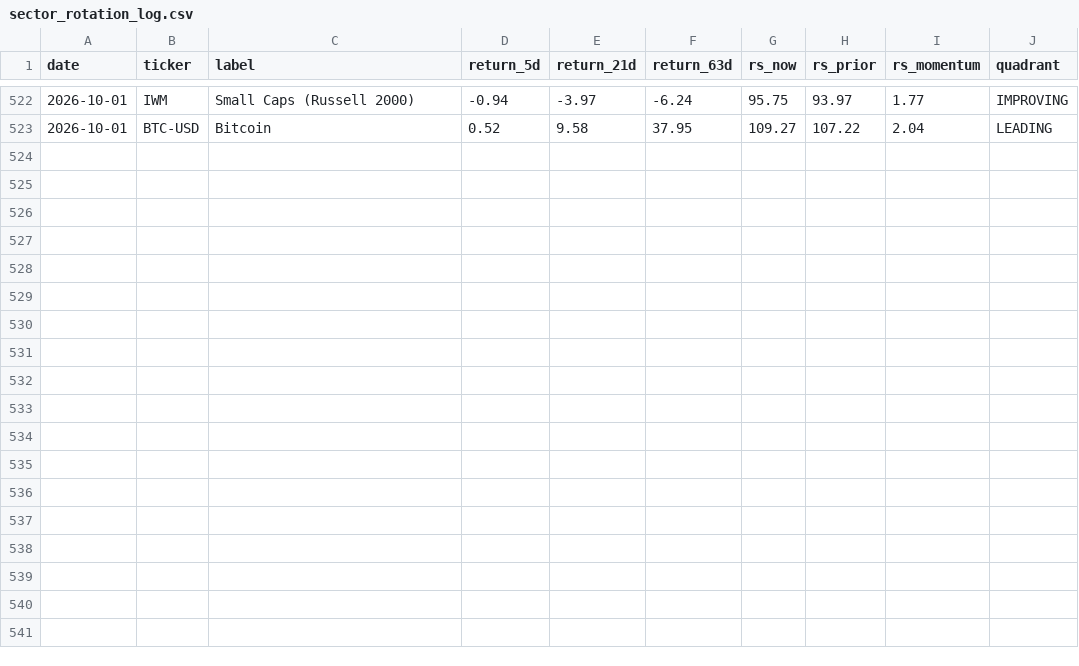
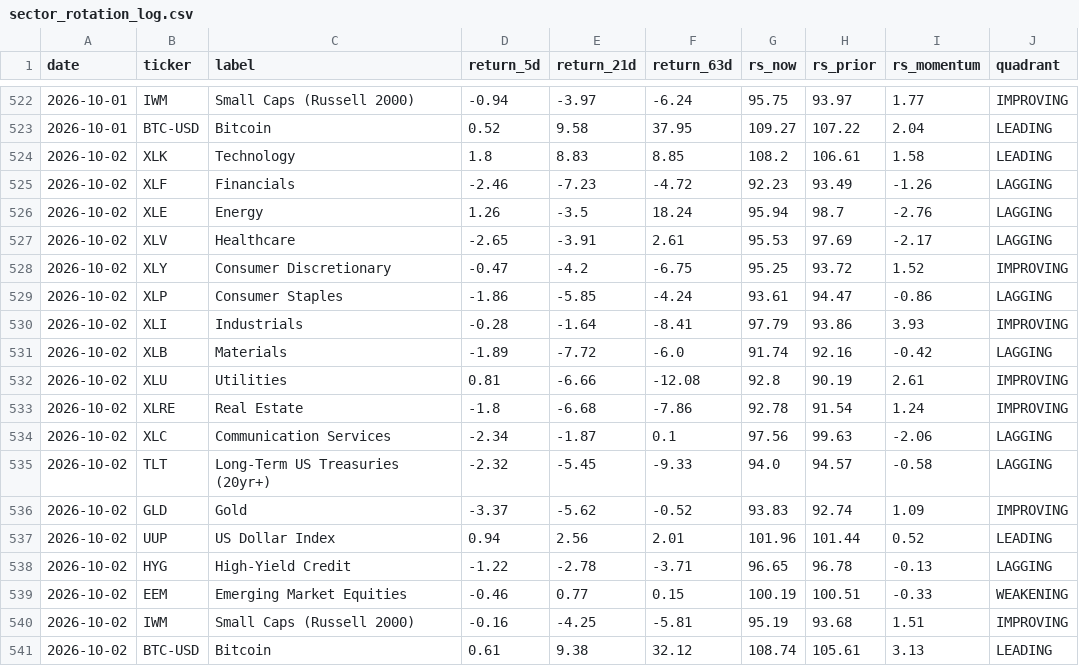
Before and after one commit to one7rade-byte/gex-tracker, a CSV file: sector_rotation_log.csv, drawn as a sheet; only a part is shown, gaps mark what is left out; the diff names each change by its address in the sheet, - before the commit and + after, or states it on an @@ line.

Commit message:
Sector rotation update 2026-10-02

```diff
--- a/sector_rotation_log.csv
+++ b/sector_rotation_log.csv
+row 524: 2026-10-02 | XLK | Technology | 1.8 | 8.83 | 8.85 | 108.2 | 106.61 | 1.58 | LEADING
+row 525: 2026-10-02 | XLF | Financials | -2.46 | -7.23 | -4.72 | 92.23 | 93.49 | -1.26 | LAGGING
+row 526: 2026-10-02 | XLE | Energy | 1.26 | -3.5 | 18.24 | 95.94 | 98.7 | -2.76 | LAGGING
+row 527: 2026-10-02 | XLV | Healthcare | -2.65 | -3.91 | 2.61 | 95.53 | 97.69 | -2.17 | LAGGING
+row 528: 2026-10-02 | XLY | Consumer Discretionary | -0.47 | -4.2 | -6.75 | 95.25 | 93.72 | 1.52 | IMPROVING
+row 529: 2026-10-02 | XLP | Consumer Staples | -1.86 | -5.85 | -4.24 | 93.61 | 94.47 | -0.86 | LAGGING
+row 530: 2026-10-02 | XLI | Industrials | -0.28 | -1.64 | -8.41 | 97.79 | 93.86 | 3.93 | IMPROVING
+row 531: 2026-10-02 | XLB | Materials | -1.89 | -7.72 | -6.0 | 91.74 | 92.16 | -0.42 | LAGGING
+row 532: 2026-10-02 | XLU | Utilities | 0.81 | -6.66 | -12.08 | 92.8 | 90.19 | 2.61 | IMPROVING
+row 533: 2026-10-02 | XLRE | Real Estate | -1.8 | -6.68 | -7.86 | 92.78 | 91.54 | 1.24 | IMPROVING
+row 534: 2026-10-02 | XLC | Communication Services | -2.34 | -1.87 | 0.1 | 97.56 | 99.63 | -2.06 | LAGGING
+row 535: 2026-10-02 | TLT | Long-Term US Treasuries (20yr+) | -2.32 | -5.45 | -9.33 | 94.0 | 94.57 | -0.58 | LAGGING
+row 536: 2026-10-02 | GLD | Gold | -3.37 | -5.62 | -0.52 | 93.83 | 92.74 | 1.09 | IMPROVING
+row 537: 2026-10-02 | UUP | US Dollar Index | 0.94 | 2.56 | 2.01 | 101.96 | 101.44 | 0.52 | LEADING
+row 538: 2026-10-02 | HYG | High-Yield Credit | -1.22 | -2.78 | -3.71 | 96.65 | 96.78 | -0.13 | LAGGING
+row 539: 2026-10-02 | EEM | Emerging Market Equities | -0.46 | 0.77 | 0.15 | 100.19 | 100.51 | -0.33 | WEAKENING
+row 540: 2026-10-02 | IWM | Small Caps (Russell 2000) | -0.16 | -4.25 | -5.81 | 95.19 | 93.68 | 1.51 | IMPROVING
+row 541: 2026-10-02 | BTC-USD | Bitcoin | 0.61 | 9.38 | 32.12 | 108.74 | 105.61 | 3.13 | LEADING
```
Also changed, not shown: 1 other file.
